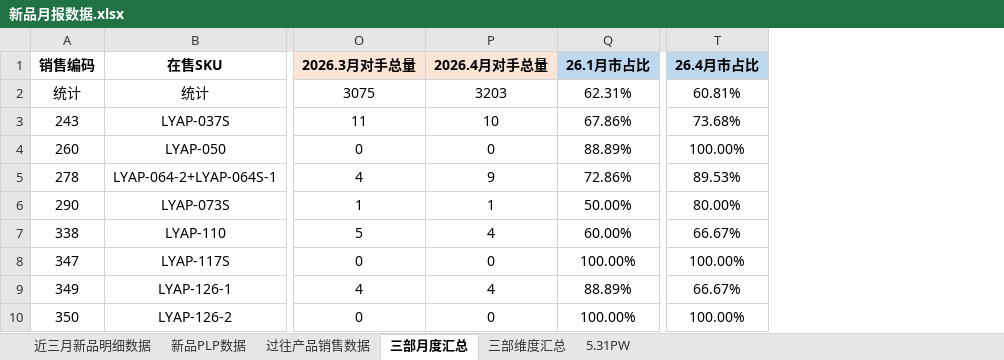
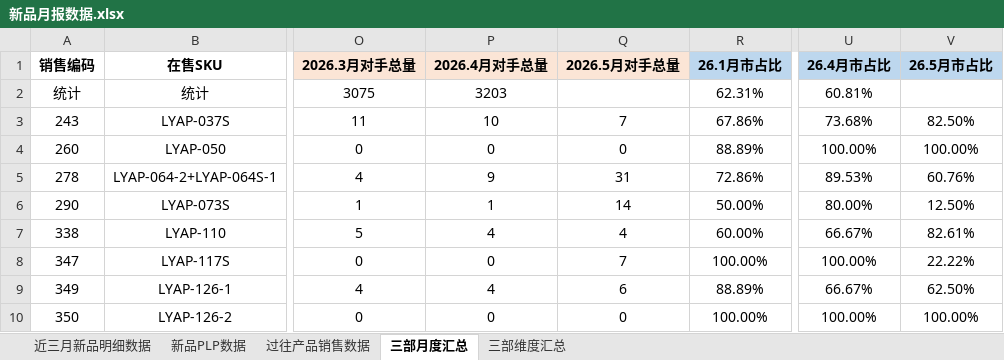
Before and after one commit to hookey1124-maker/ai-projects, an Excel workbook: 新品复盘/月报/新品月报数据.xlsx, sheet 三部月度汇总, drawn as a sheet; only a part is shown, gaps mark what is left out; values as stored, in another font and other column widths than the file's, no borders; the diff names each change by its address in the sheet, - before the commit and + after, or states it on an @@ line.

```diff
--- a/新品复盘/月报/新品月报数据.xlsx (sheet 三部月度汇总)
+++ b/新品复盘/月报/新品月报数据.xlsx (sheet 三部月度汇总)
-sheet tab: 5.31PW
+column Q (2026.5月对手总量), rows 3-10: 7 | 0 | 31 | 14 | 4 | 7 | 6 | 0
+column V (26.5月市占比), rows 3-10: 82.50% | 100.00% | 60.76% | 12.50% | 82.61% | 22.22% | 62.50% | 100.00%
```
Also changed, not shown: sheet 过往产品销售数据, sheet 近三月新品明细数据, 1 other file.
